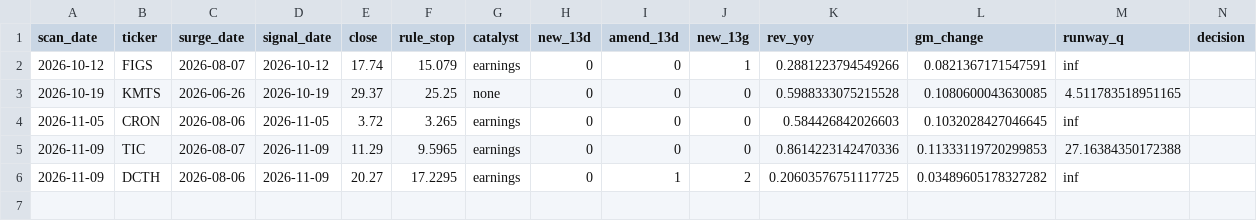
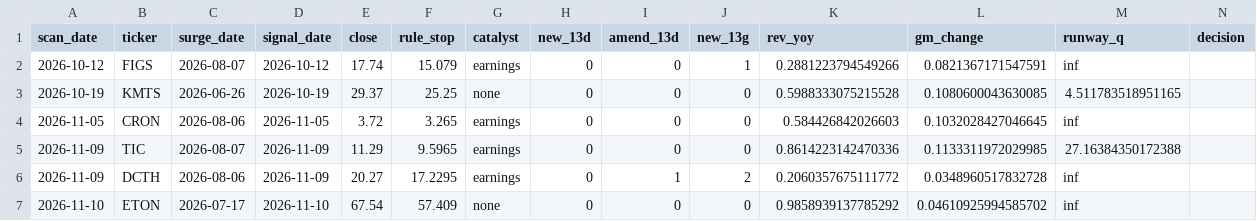
Before and after one commit to wangningran/alpha-breakout, a CSV file: journal/research_log.csv, drawn as a sheet; only a part is shown; rows hold the shown columns only; the diff names each change by its address in the sheet, - before the commit and + after, or states it on an @@ line.

```diff
--- a/journal/research_log.csv
+++ b/journal/research_log.csv
-L5 (gm_change): 0.11333119720299853
+L5 (gm_change): 0.1133311972029985
-K6 (rev_yoy): 0.20603576751117725
+K6 (rev_yoy): 0.2060357675111772
-L6 (gm_change): 0.03489605178327282
+L6 (gm_change): 0.0348960517832728
+row 7: 2026-11-10 | ETON | 2026-07-17 | 2026-11-10 | 67.54 | 57.409 | none | 0 | 0 | 0 | 0.9858939137785292 | 0.04610925994585702 | inf
```
Also changed, not shown: 2 other files.
